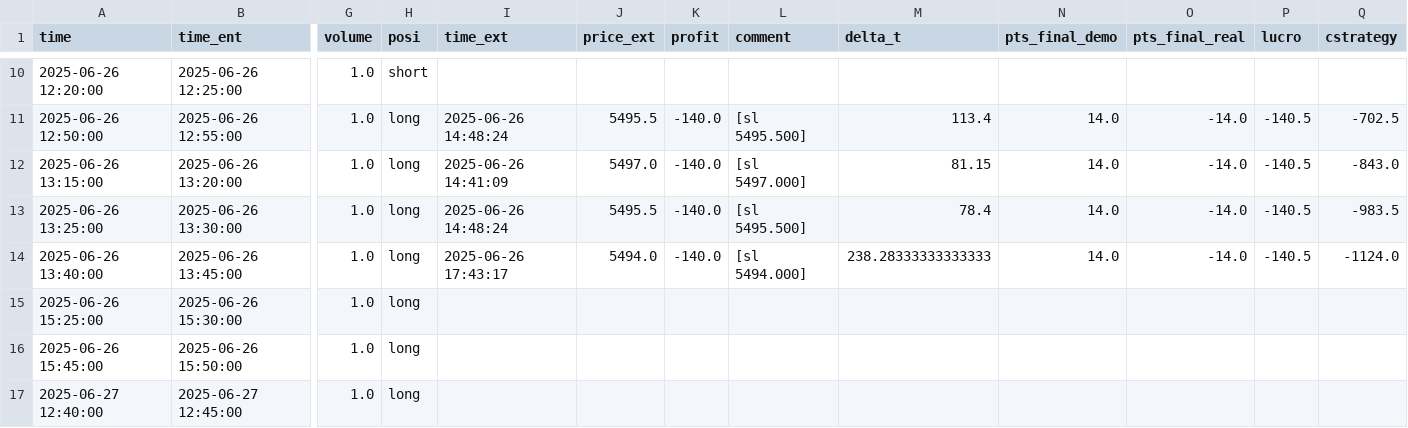
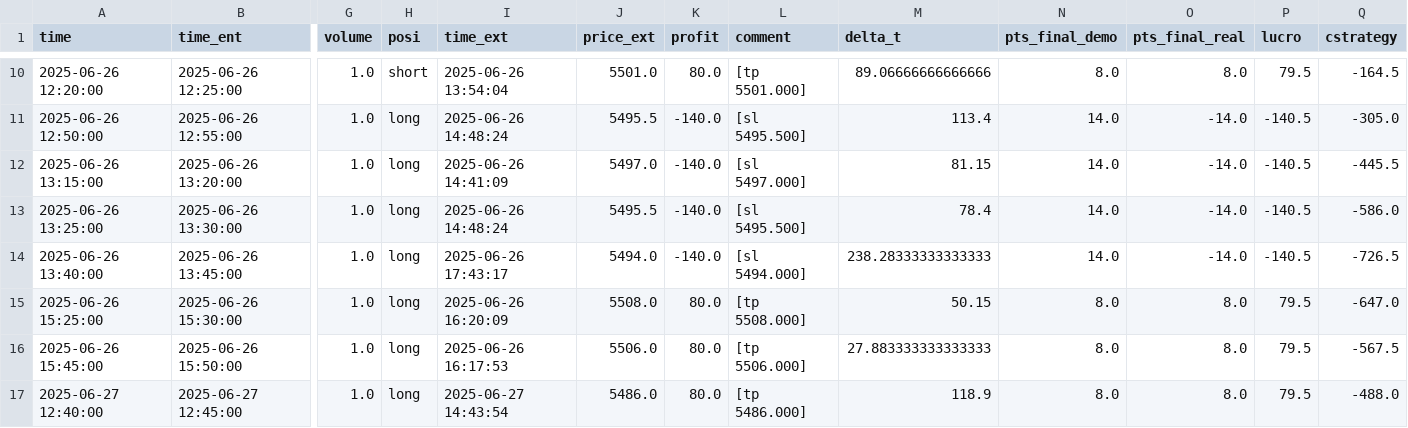
Before and after one commit to RenatoPhys/trade-watch, a CSV file: bases/results_WDO@N_t5_bb_anti_trend_magic_3443.csv, drawn as a sheet; only a part is shown, gaps mark what is left out; the diff covers the shown part only; the diff names each change by its address in the sheet, - before the commit and + after, or states it on an @@ line.

```diff
--- a/bases/results_WDO@N_t5_bb_anti_trend_magic_3443.csv
+++ b/bases/results_WDO@N_t5_bb_anti_trend_magic_3443.csv
-I10 (time_ext): (empty)
+I10 (time_ext): 2025-06-26 13:54:04
-J10 (price_ext): (empty)
+J10 (price_ext): 5501.0
-K10 (profit): (empty)
+K10 (profit): 80.0
-L10 (comment): (empty)
+L10 (comment): [tp 5501.000]
-M10 (delta_t): (empty)
+M10 (delta_t): 89.06666666666666
-N10 (pts_final_demo): (empty)
+N10 (pts_final_demo): 8.0
-O10 (pts_final_real): (empty)
+O10 (pts_final_real): 8.0
-P10 (lucro): (empty)
+P10 (lucro): 79.5
-Q10 (cstrategy): (empty)
+Q10 (cstrategy): -164.5
-Q11 (cstrategy): -702.5
+Q11 (cstrategy): -305.0
-Q12 (cstrategy): -843.0
+Q12 (cstrategy): -445.5
-Q13 (cstrategy): -983.5
+Q13 (cstrategy): -586.0
-Q14 (cstrategy): -1124.0
+Q14 (cstrategy): -726.5
-I15 (time_ext): (empty)
+I15 (time_ext): 2025-06-26 16:20:09
-J15 (price_ext): (empty)
+J15 (price_ext): 5508.0
-K15:K17 (profit): (empty)
+K15:K17 (profit): 80.0
-L15 (comment): (empty)
+L15 (comment): [tp 5508.000]
-M15 (delta_t): (empty)
+M15 (delta_t): 50.15
-N15:N17 (pts_final_demo): (empty)
+N15:N17 (pts_final_demo): 8.0
-O15:O17 (pts_final_real): (empty)
+O15:O17 (pts_final_real): 8.0
-P15:P17 (lucro): (empty)
+P15:P17 (lucro): 79.5
-Q15 (cstrategy): (empty)
+Q15 (cstrategy): -647.0
-I16 (time_ext): (empty)
+I16 (time_ext): 2025-06-26 16:17:53
-J16 (price_ext): (empty)
+J16 (price_ext): 5506.0
-L16 (comment): (empty)
+L16 (comment): [tp 5506.000]
-M16 (delta_t): (empty)
+M16 (delta_t): 27.883333333333333
-Q16 (cstrategy): (empty)
+Q16 (cstrategy): -567.5
-I17 (time_ext): (empty)
+I17 (time_ext): 2025-06-27 14:43:54
-J17 (price_ext): (empty)
+J17 (price_ext): 5486.0
-L17 (comment): (empty)
+L17 (comment): [tp 5486.000]
-M17 (delta_t): (empty)
+M17 (delta_t): 118.9
-Q17 (cstrategy): (empty)
+Q17 (cstrategy): -488.0
```
Also changed, not shown: 74 edited cells elsewhere in this file, bases/results_WDO@N_t5_gold_rsi_trend_magic_1212.csv.
